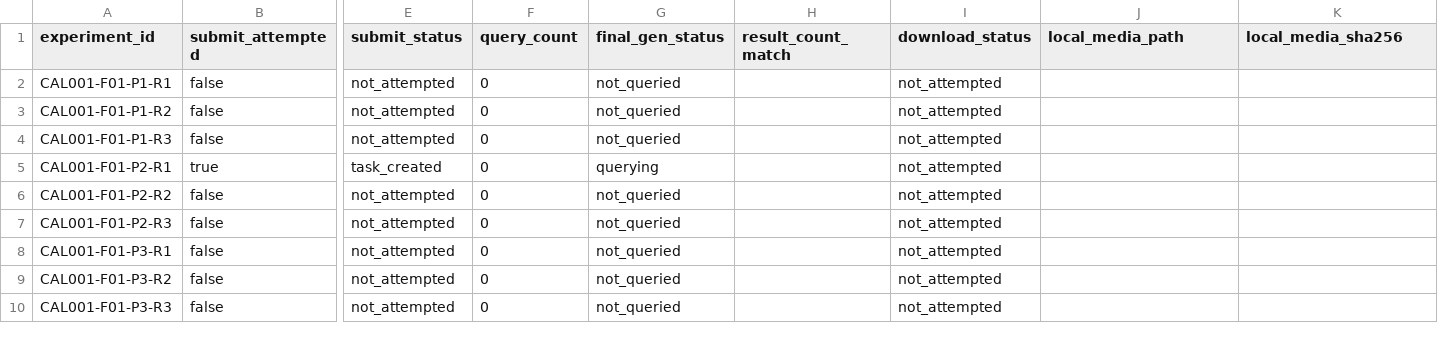
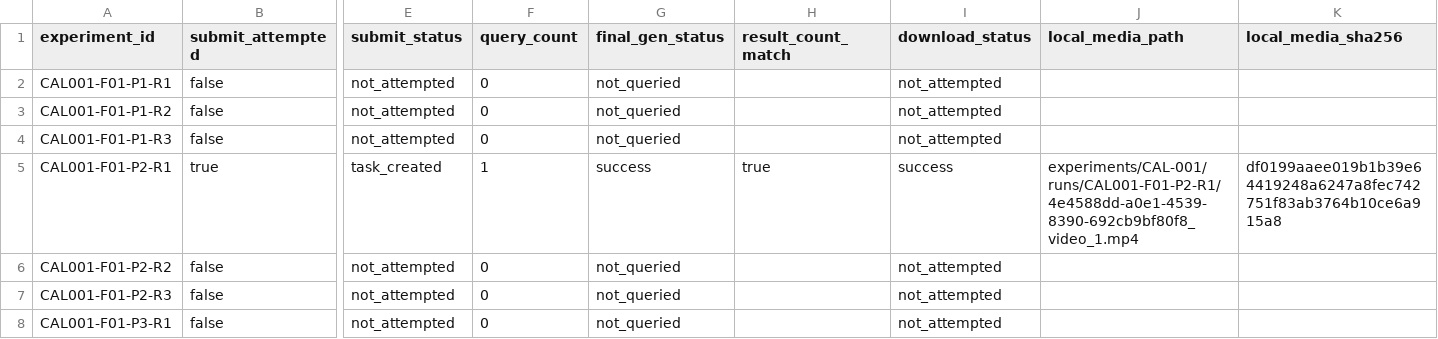
Before and after one commit to dgmpurf/AI-Video-Pipeline, a CSV file: experiments/CAL-001/datasets/CAL001_experiment_results_template.csv, drawn as a sheet; only a part is shown, gaps mark what is left out; the shorter side is filled out with more unchanged rows; the diff names each change by its address in the sheet, - before the commit and + after, or states it on an @@ line.

Commit message:
feat: recover existing CAL-001 F01 query and download

```diff
--- a/experiments/CAL-001/datasets/CAL001_experiment_results_template.csv
+++ b/experiments/CAL-001/datasets/CAL001_experiment_results_template.csv
-F5 (query_count): 0
+F5 (query_count): 1
-G5 (final_gen_status): querying
+G5 (final_gen_status): success
-H5 (result_count_match): (empty)
+H5 (result_count_match): true
-I5 (download_status): not_attempted
+I5 (download_status): success
-J5 (local_media_path): (empty)
+J5 (local_media_path): experiments/CAL-001/runs/CAL001-F01-P2-R1/4e4588dd-a0e1-4539-8390-692cb9bf80f8_video_1.mp4
-K5 (local_media_sha256): (empty)
+K5 (local_media_sha256): df0199aaee019b1b39e64419248a6247a8fec742751f83ab3764b10ce6a915a8
```
Also changed, not shown: 3 other files.
